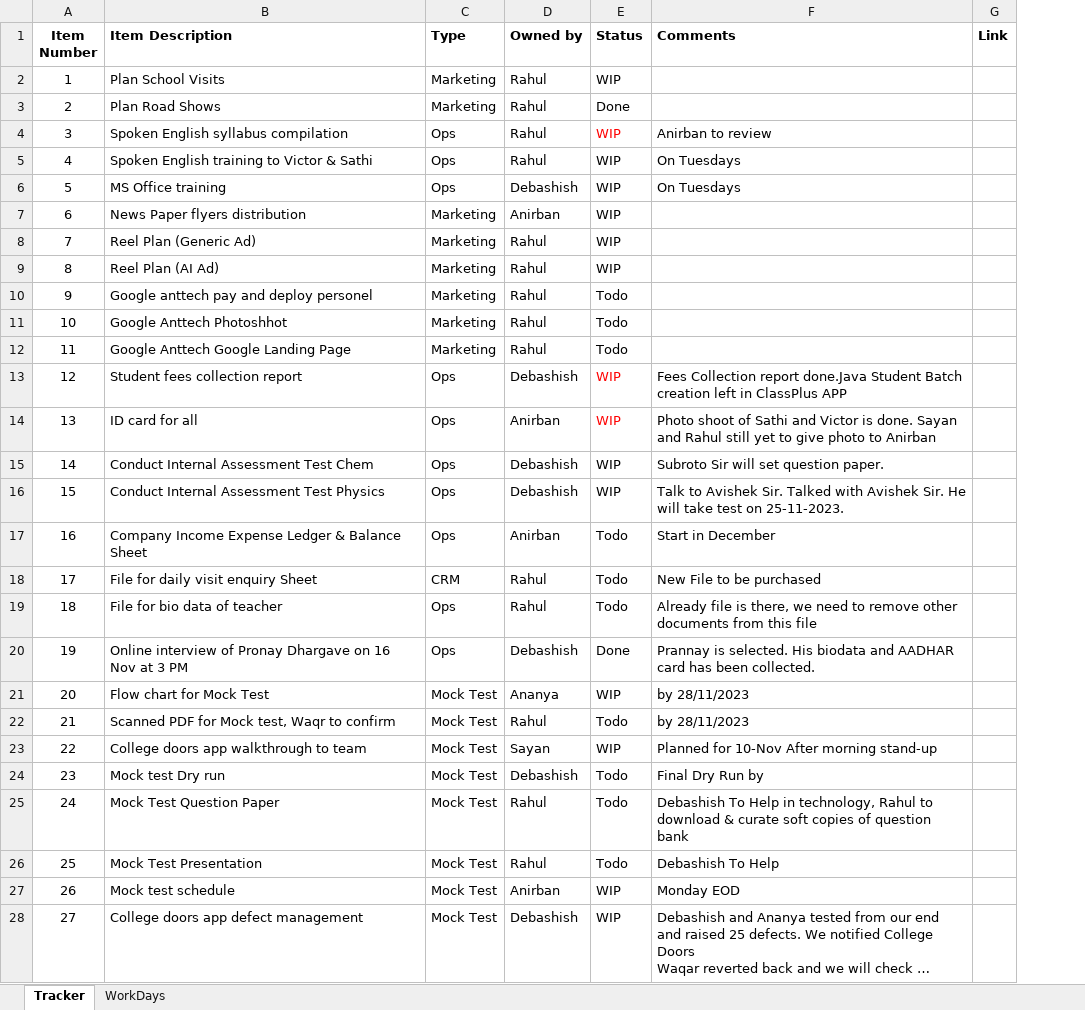
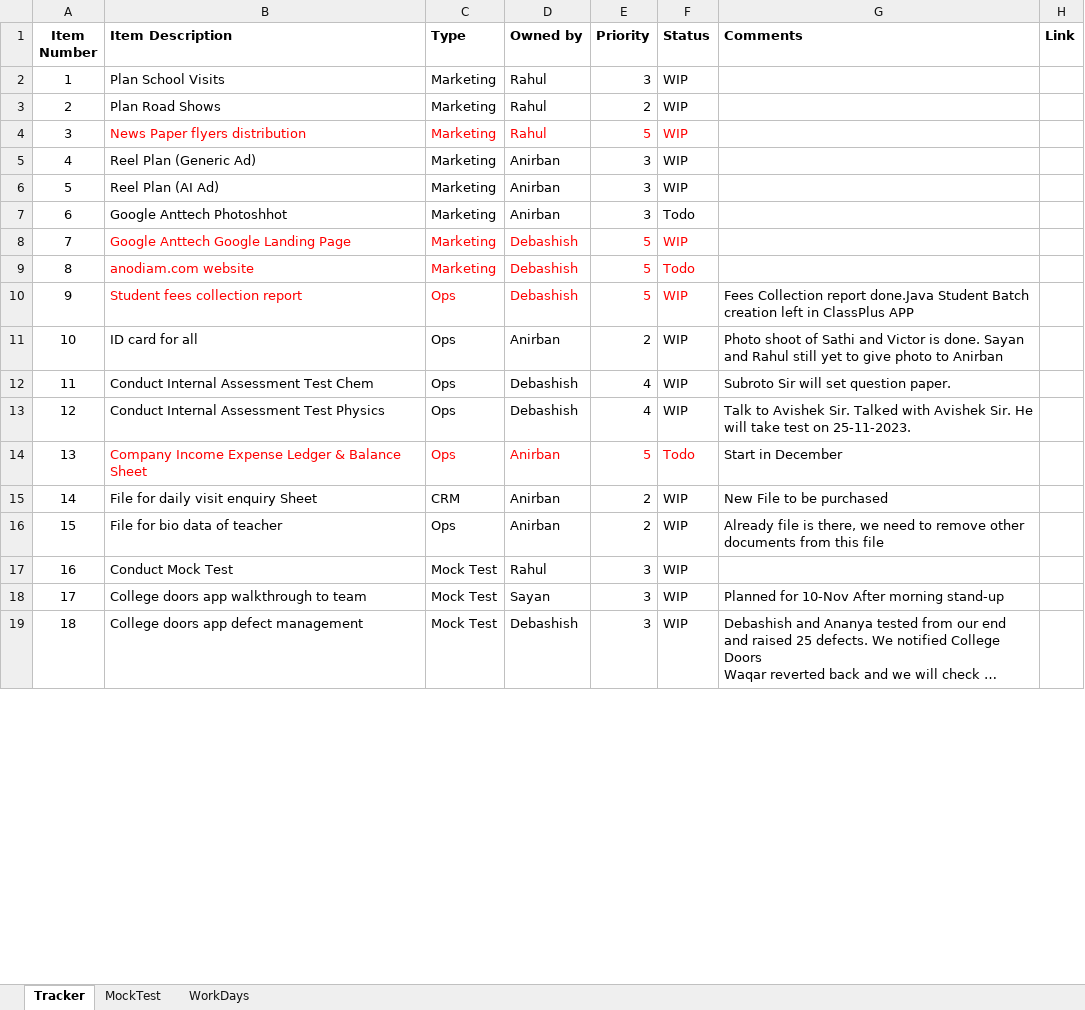
Before and after one commit to anodiamadm/Docs, an Excel workbook: Offline/BusinessManagement/DailyStatusTracker.xlsx, sheet Tracker, drawn as a sheet; only a part is shown; long unchanged cells end in …; values as stored, in another font and other column widths than the file's, no borders; removed rows and columns are numbered as before the commit, all else as after; the diff covers the shown part only; the diff names each change by its address in the sheet, - before the commit and + after, or states it on an @@ line.

```diff
--- a/Offline/BusinessManagement/DailyStatusTracker.xlsx (sheet Tracker)
+++ b/Offline/BusinessManagement/DailyStatusTracker.xlsx (sheet Tracker)
+sheet tab: MockTest
+column E (Priority), rows 2-8: 3 | 2 | 5 | 3 | 3 | 3 | 5; rows 10-16: 5 | 2 | 4 | 4 | 5 | 2 | 2; rows 18-19: 3 | 3
-F3 (Status): Done
+F3 (Status): WIP
-row 4: 3 | Spoken English syllabus compilation | Ops | Rahul | WIP | Anirban to review
-row 5: 4 | Spoken English training to Victor & Sathi | Ops | Rahul | WIP | On Tuesdays
-row 6: 5 | MS Office training | Ops | Debashish | WIP | On Tuesdays
@@ column A (Item Number) renumbered between rows 4 and 24 @@
-B4:D4 text colour: black
+B4:D4 text colour: #FF0000
-D4 (Owned by): Anirban
+D4 (Owned by): Rahul
-F4 text colour: black
+F4 text colour: #FF0000
-D5:D6 (Owned by): Rahul
+D5:D6 (Owned by): Anirban
-row 10: 9 | Google anttech pay and deploy personel | Marketing | Rahul | Todo
-D7 (Owned by): Rahul
+D7 (Owned by): Anirban
-B8:D8 text colour: black
+B8:D8 text colour: #FF0000
-D8 (Owned by): Rahul
+D8 (Owned by): Debashish
-F8 (Status): Todo
+F8 (Status): WIP
-F8 text colour: black
+F8 text colour: #FF0000
+row 9: 8 | anodiam.com website | Marketing | Debashish | 5 | Todo
-B10:D10 text colour: black
+B10:D10 text colour: #FF0000
-F11 text colour: #FF0000
+F11 text colour: black
-B14:D14 text colour: black
+B14:D14 text colour: #FF0000
-F14 text colour: black
+F14 text colour: #FF0000
-D15:D16 (Owned by): Rahul
+D15:D16 (Owned by): Anirban
-F15:F16 (Status): Todo
+F15:F16 (Status): WIP
-row 20: 19 | Online interview of Pronay Dhargave on 16 Nov at 3 PM | Ops | Debashish | Done | Prannay is selected. His biodata and AADHAR card has been collected.
-row 21: 20 | Flow chart for Mock Test | Mock Test | Ananya | WIP | by 28/11/2023
-row 22: 21 | Scanned PDF for Mock test, Waqr to confirm | Mock Test | Rahul | Todo | by 28/11/2023
+row 17: 16 | Conduct Mock Test | Mock Test | Rahul | 3 | WIP
-row 24: 23 | Mock test Dry run | Mock Test | Debashish | Todo | Final Dry Run by
-row 25: 24 | Mock Test Question Paper | Mock Test | Rahul | Todo | Debashish To Help in technology, Rahul to download & curate soft copies of question bank
-row 26: 25 | Mock Test Presentation | Mock Test | Rahul | Todo | Debashish To Help
-row 27: 26 | Mock test schedule | Mock Test | Anirban | WIP | Monday EOD
```
Also changed, not shown: 2 added rows, 52 removed rows, 5 edited cells and cell formats elsewhere in this sheet, sheet WorkDays.
